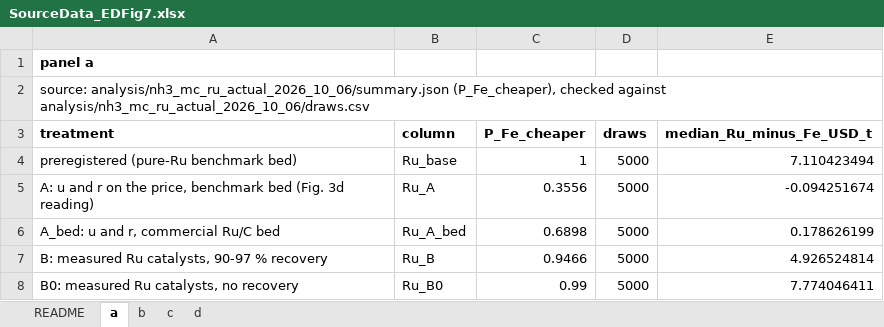
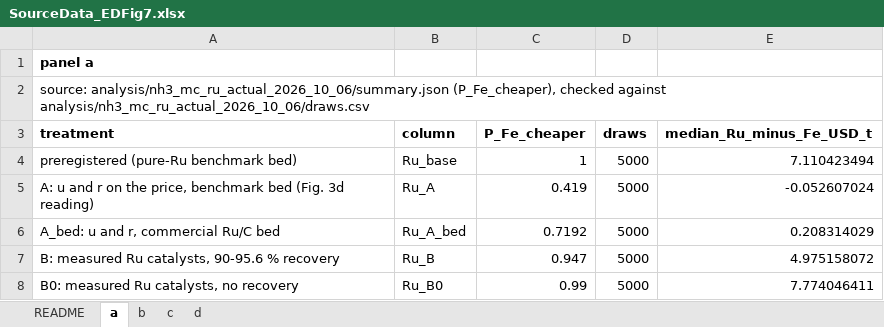
Before and after one commit to stloendays/Catalyst-Essay, an Excel workbook: source_data/SourceData_EDFig7.xlsx, sheet a, drawn as a sheet; values as stored, in another font and other column widths than the file's, no borders; the diff names each change by its address in the sheet, - before the commit and + after, or states it on an @@ line.

```diff
--- a/source_data/SourceData_EDFig7.xlsx (sheet a)
+++ b/source_data/SourceData_EDFig7.xlsx (sheet a)
-C5 (P_Fe_cheaper): 0.3556
+C5 (P_Fe_cheaper): 0.419
-E5 (median_Ru_minus_Fe_USD_t): -0.094251674
+E5 (median_Ru_minus_Fe_USD_t): -0.052607024
-C6 (P_Fe_cheaper): 0.6898
+C6 (P_Fe_cheaper): 0.7192
-E6 (median_Ru_minus_Fe_USD_t): 0.178626199
+E6 (median_Ru_minus_Fe_USD_t): 0.208314029
-A7 (treatment): B: measured Ru catalysts, 90-97 % recovery
+A7 (treatment): B: measured Ru catalysts, 90-95.6 % recovery
-C7 (P_Fe_cheaper): 0.9466
+C7 (P_Fe_cheaper): 0.947
-E7 (median_Ru_minus_Fe_USD_t): 4.926524814
+E7 (median_Ru_minus_Fe_USD_t): 4.975158072
```
Also changed, not shown: sheet c, sheet b, sheet d, source_data/SourceData_Fig3.xlsx, 36 other files.
